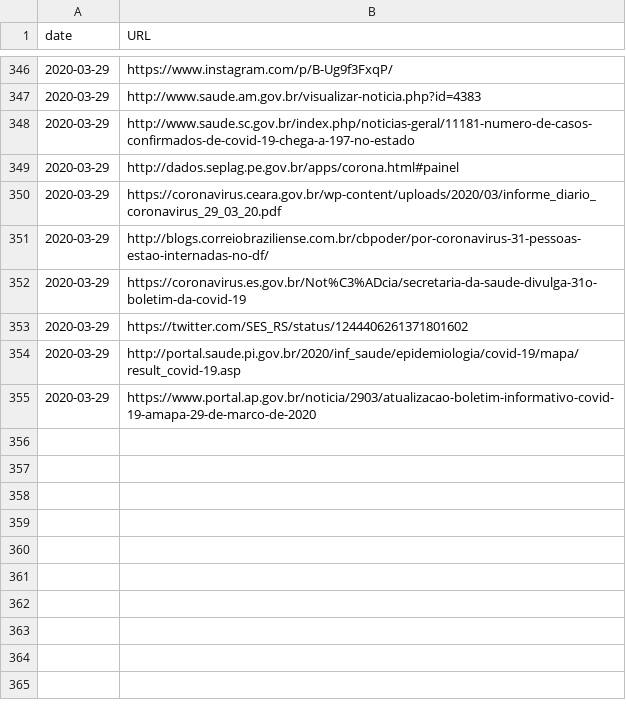
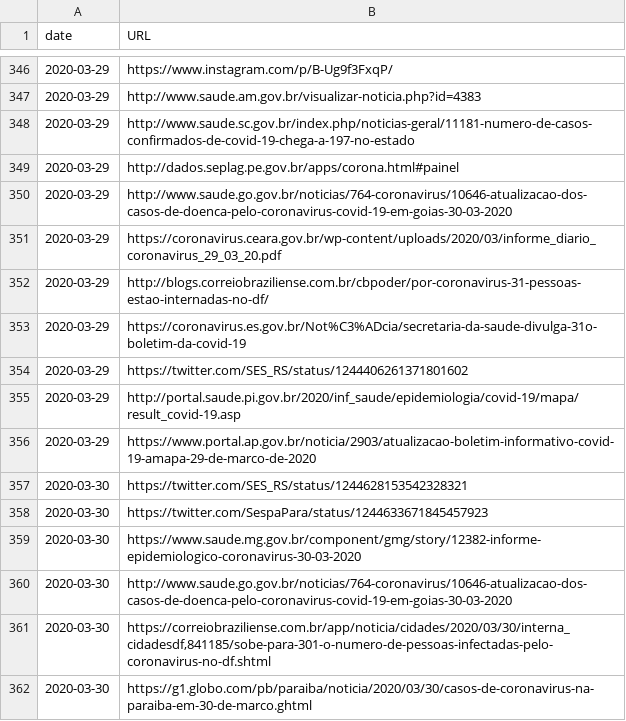
Before and after one commit to wcota/covid19br, a CSV file: sources.csv, drawn as a sheet; only a part is shown, gaps mark what is left out; the diff names each change by its address in the sheet, - before the commit and + after, or states it on an @@ line.

```diff
--- a/sources.csv
+++ b/sources.csv
+row 350: 2020-03-29 | http://www.saude.go.gov.br/noticias/764-coronavirus/10646-atualizacao-dos-casos-de-doenca-pelo-coronavirus-covid-19-em-goias-30-03-2020
+row 357: 2020-03-30 | https://twitter.com/SES_RS/status/1244628153542328321
+row 358: 2020-03-30 | https://twitter.com/SespaPara/status/1244633671845457923
+row 359: 2020-03-30 | https://www.saude.mg.gov.br/component/gmg/story/12382-informe-epidemiologico-coronavirus-30-03-2020
+row 360: 2020-03-30 | http://www.saude.go.gov.br/noticias/764-coronavirus/10646-atualizacao-dos-casos-de-doenca-pelo-coronavirus-covid-19-em-goias-30-03-2020
+row 361: 2020-03-30 | https://correiobraziliense.com.br/app/noticia/cidades/2020/03/30/interna_cidadesdf,841185/sobe-para-301-o-numero-de-pessoas-infectadas-pelo-coronavirus-no-df.shtml
+row 362: 2020-03-30 | https://g1.globo.com/pb/paraiba/noticia/2020/03/30/casos-de-coronavirus-na-paraiba-em-30-de-marco.ghtml
```
Also changed, not shown: cases-brazil-cities.csv, cases-brazil-states.csv, 4 other files.
